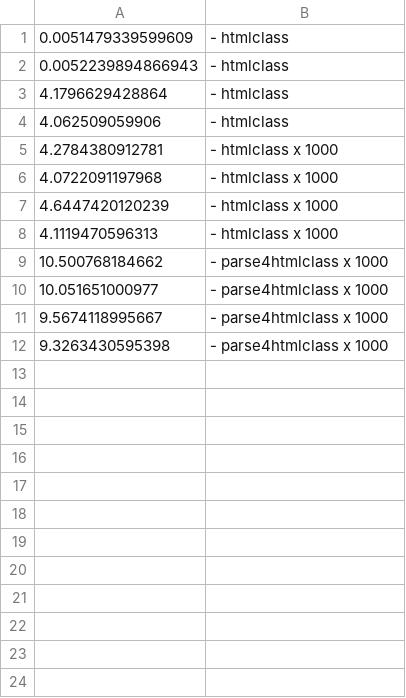
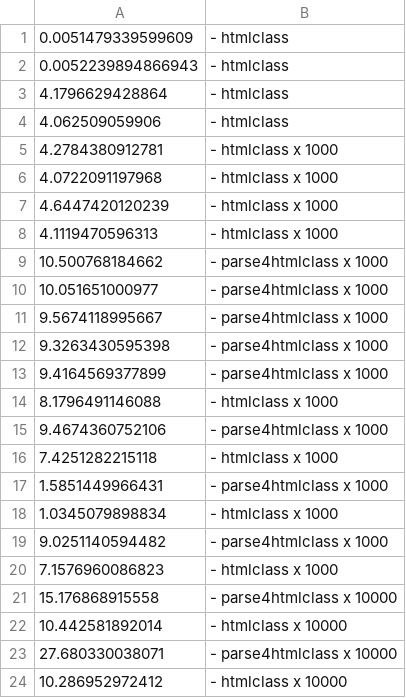
Before and after one commit to bxt/Mustaml, a CSV file: bench.csv, drawn as a sheet.

Commit message:
Extended benchmarks

```diff
--- a/bench.csv
+++ b/bench.csv
@@ -12 +12,13 @@
 9.3263430595398,"- parse4htmlclass x 1000"
+9.4164569377899,"- parse4htmlclass x 1000"
+8.1796491146088,"- htmlclass x 1000"
+9.4674360752106,"- parse4htmlclass x 1000"
+7.4251282215118,"- htmlclass x 1000"
+1.5851449966431,"- parse4htmlclass x 1000"
+1.0345079898834,"- htmlclass x 1000"
+9.0251140594482,"- parse4htmlclass x 1000"
+7.1576960086823,"- htmlclass x 1000"
+15.176868915558,"- parse4htmlclass x 10000"
+10.442581892014,"- htmlclass x 10000"
+27.680330038071,"- parse4htmlclass x 10000"
+10.286952972412,"- htmlclass x 10000"
```
Also changed, not shown: 1 other file.
